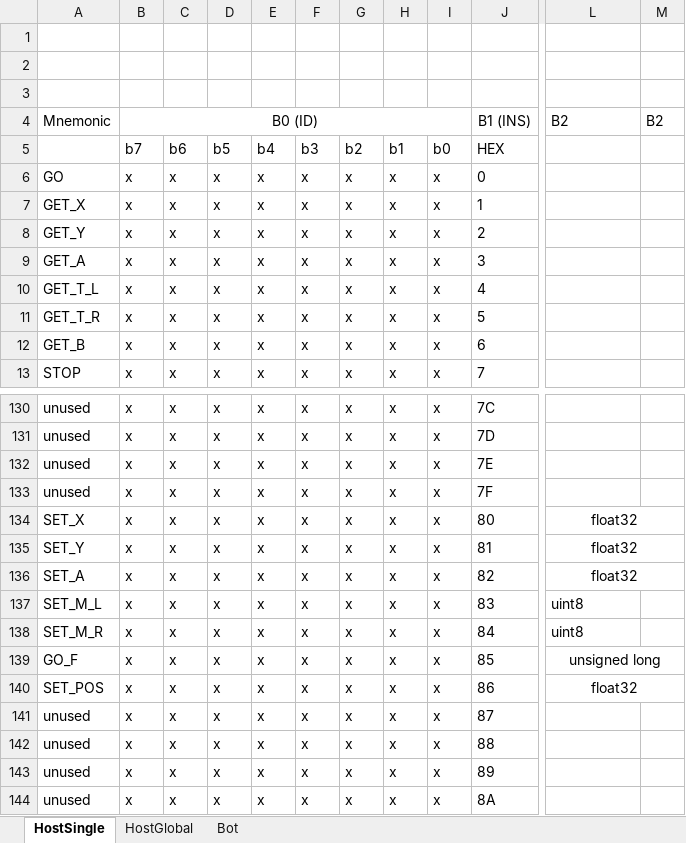
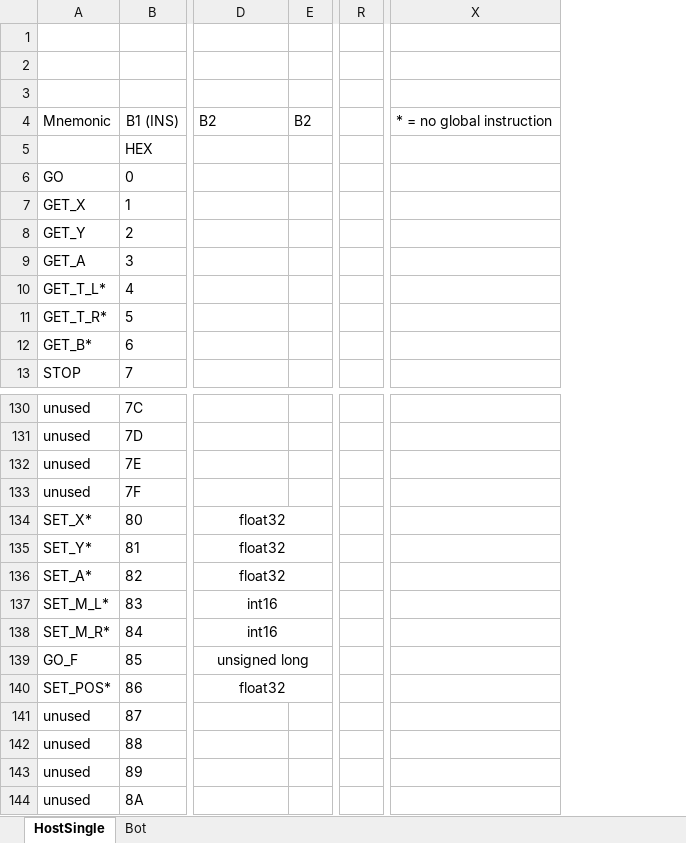
Before and after one commit to jaredmcgrath/SWEP-2019, an Excel workbook: Host/XBee-Host_Communication.xlsx, sheet HostSingle, drawn as a sheet; only a part is shown, gaps mark what is left out; values as stored, in another font and other column widths than the file's, no borders; removed rows and columns are numbered as before the commit, all else as after; the diff covers the shown part only; the diff names each change by its address in the sheet, - before the commit and + after, or states it on an @@ line.

Commit message:
Created host and bot side interface for XBee communication in API mode 2

```diff
--- a/Host/XBee-Host_Communication.xlsx (sheet HostSingle)
+++ b/Host/XBee-Host_Communication.xlsx (sheet HostSingle)
-sheet tab: HostGlobal
-column B, rows 4-13: B0 (ID) | b7 | x | x | x | x | x | x | x | x; rows 130-144: all x
-column C, rows 5-13: b6 | x | x | x | x | x | x | x | x; rows 130-144: all x
-column D, rows 5-13: b5 | x | x | x | x | x | x | x | x; rows 130-144: all x
-column E, rows 5-13: b4 | x | x | x | x | x | x | x | x; rows 130-144: all x
-column F, rows 5-13: b3 | x | x | x | x | x | x | x | x; rows 130-144: all x
-column G, rows 5-13: b2 | x | x | x | x | x | x | x | x; rows 130-144: all x
-column H, rows 5-13: b1 | x | x | x | x | x | x | x | x; rows 130-144: all x
-column I, rows 5-13: b0 | x | x | x | x | x | x | x | x; rows 130-144: all x
+column R, empty
+column X, row 4: * = no global instruction
-A10: GET_T_L
+A10: GET_T_L*
-A11: GET_T_R
+A11: GET_T_R*
-A12: GET_B
+A12: GET_B*
-A134: SET_X
+A134: SET_X*
-A135: SET_Y
+A135: SET_Y*
-A136: SET_A
+A136: SET_A*
-A137: SET_M_L
+A137: SET_M_L*
-D137:D138: uint8
+D137:D138: int16
-D137:D138 alignment: left
+D137:D138 alignment: center
+D137:E137 merged
-A138: SET_M_R
+A138: SET_M_R*
+D138:E138 merged
-A140: SET_POS
+A140: SET_POS*
```
Also changed, not shown: 5 added columns elsewhere in this sheet, sheet Bot, formulas that keep their value, 12 other files.
